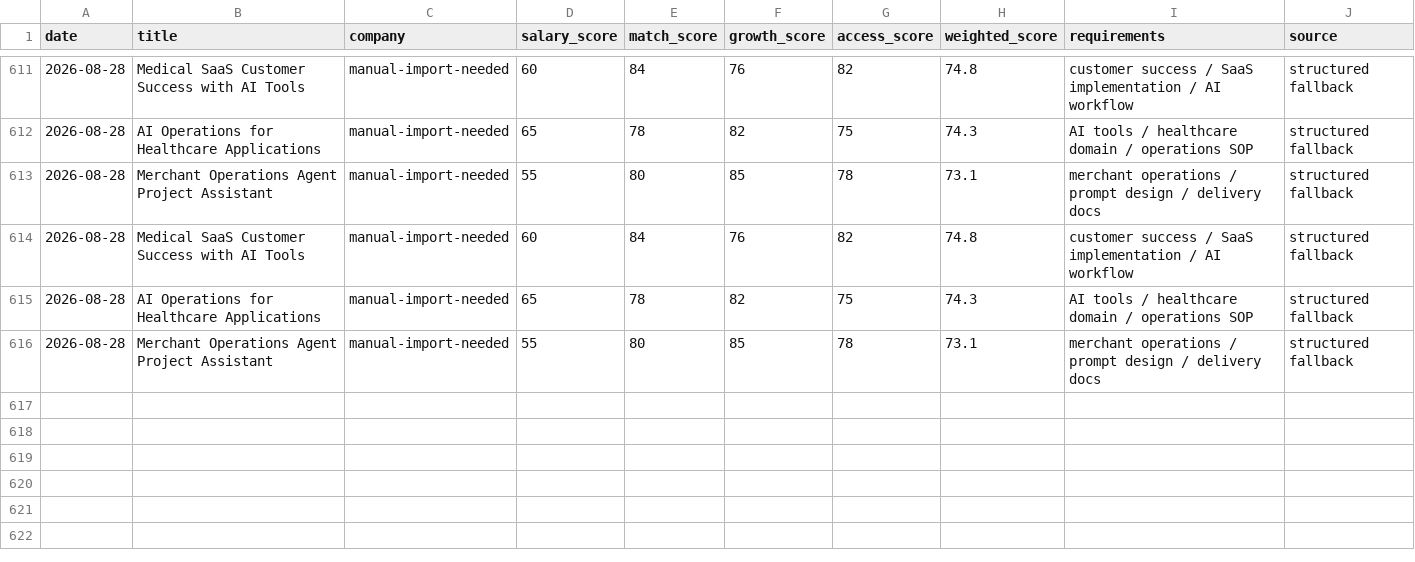
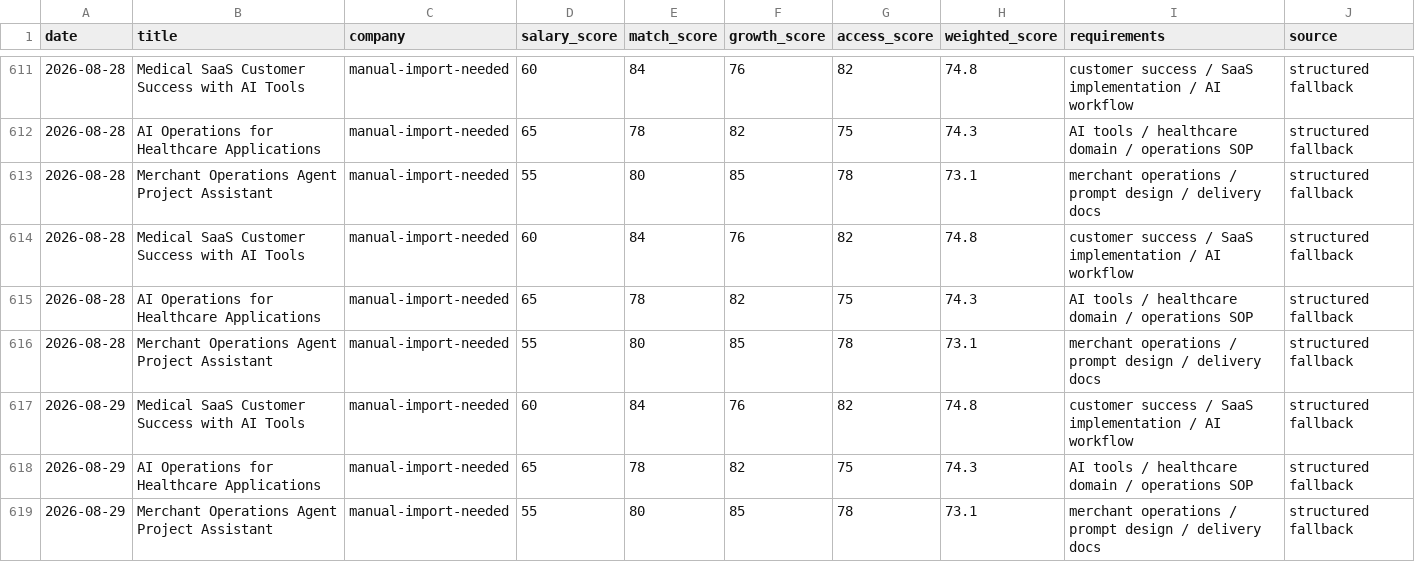
Before and after one commit to jiangrong866-ctrl/ai-career-os, a CSV file: data/jobs/job_scores.csv, drawn as a sheet; only a part is shown, gaps mark what is left out; the diff names each change by its address in the sheet, - before the commit and + after, or states it on an @@ line.

```diff
--- a/data/jobs/job_scores.csv
+++ b/data/jobs/job_scores.csv
+row 617: 2026-08-29 | Medical SaaS Customer Success with AI Tools | manual-import-needed | 60 | 84 | 76 | 82 | 74.8 | customer success / SaaS implementation / AI workflow | structured fallback
+row 618: 2026-08-29 | AI Operations for Healthcare Applications | manual-import-needed | 65 | 78 | 82 | 75 | 74.3 | AI tools / healthcare domain / operations SOP | structured fallback
+row 619: 2026-08-29 | Merchant Operations Agent Project Assistant | manual-import-needed | 55 | 80 | 85 | 78 | 73.1 | merchant operations / prompt design / delivery docs | structured fallback
```
Also changed, not shown: data/learning/learning_progress.csv, data/side_business/side_tasks.csv, 20 other files.
